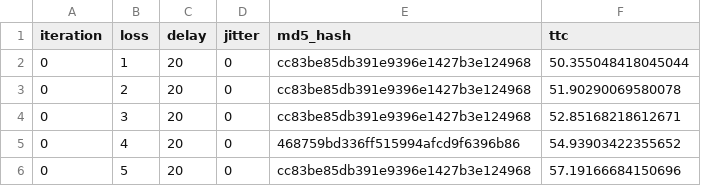
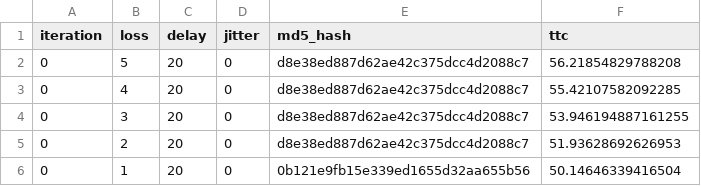
Before and after one commit to krkarthik2006/COL334_Assignment_4, a CSV file: reliability_loss.csv, drawn as a sheet.

```diff
--- a/reliability_loss.csv
+++ b/reliability_loss.csv
@@ -1,6 +1,6 @@
 iteration,loss,delay,jitter,md5_hash,ttc
-0,1,20,0,cc83be85db391e9396e1427b3e124968,50.355048418045044
-0,2,20,0,cc83be85db391e9396e1427b3e124968,51.90290069580078
-0,3,20,0,cc83be85db391e9396e1427b3e124968,52.85168218612671
-0,4,20,0,468759bd336ff515994afcd9f6396b86,54.93903422355652
-0,5,20,0,cc83be85db391e9396e1427b3e124968,57.19166684150696
+0,5,20,0,d8e38ed887d62ae42c375dcc4d2088c7,56.21854829788208
+0,4,20,0,d8e38ed887d62ae42c375dcc4d2088c7,55.42107582092285
+0,3,20,0,d8e38ed887d62ae42c375dcc4d2088c7,53.946194887161255
+0,2,20,0,d8e38ed887d62ae42c375dcc4d2088c7,51.93628692626953
+0,1,20,0,0b121e9fb15e339ed1655d32aa655b56,50.14646339416504
```
Also changed, not shown: 4 other files.
